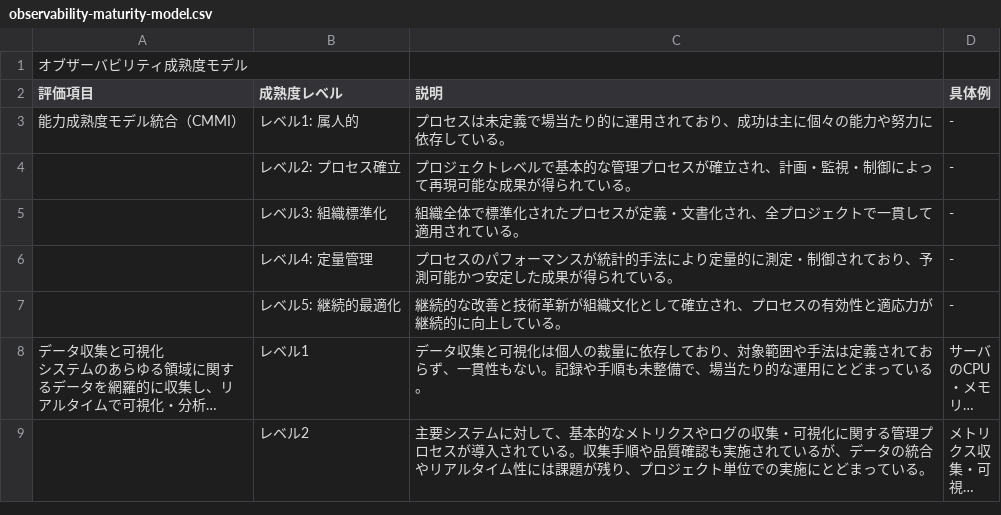
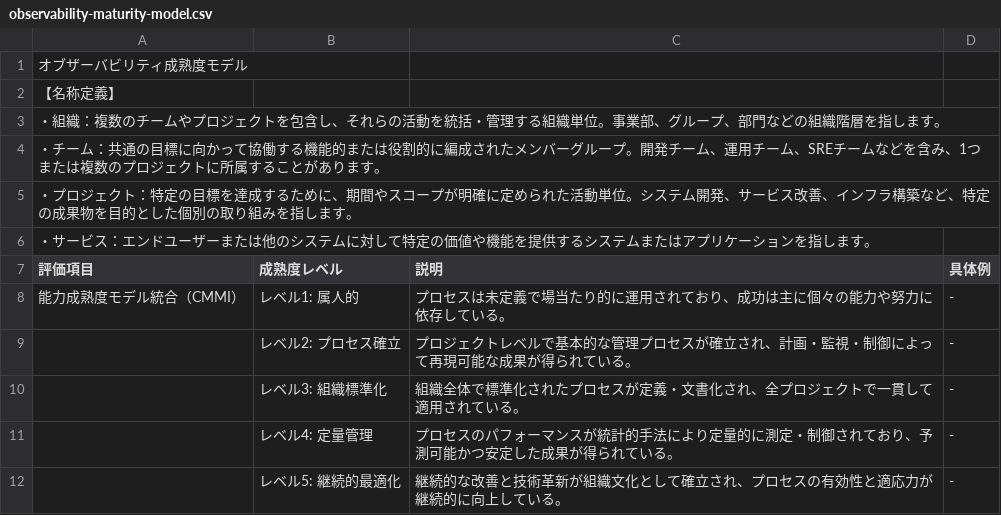
Before and after one commit to dmm-com/observability-maturity-model, a CSV file: csv/observability-maturity-model.csv, drawn as a sheet; only a part is shown; the shorter side is filled out with more unchanged rows; long unchanged cells end in …; the diff names each change by its address in the sheet, - before the commit and + after, or states it on an @@ line.

Commit message:
docs: 成熟度モデルCSVに組織やチーム等の名称定義を追加
- csv/observability-maturity-model.csv に「組織」「チーム」「プロジェクト」「サービス」の定義を追加
- ファイル末尾の改行を微調整

```diff
--- a/csv/observability-maturity-model.csv
+++ b/csv/observability-maturity-model.csv
+row 2: 【名称定義】
+row 3: ・組織：複数のチームやプロジェクトを包含し、それらの活動を統括・管理する組織単位。事業部、グループ、部門などの組織階層を指します。
+row 4: ・チーム：共通の目標に向かって協働する機能的または役割的に編成されたメンバーグループ。開発チーム、運用チーム、SREチームなどを含み、1つまたは複数のプロジェクトに所属することがあります。
+row 5: ・プロジェクト：特定の目標を達成するために、期間やスコープが明確に定められた活動単位。システム開発、サービス改善、インフラ構築など、特定の成果物を目的とした個別の取り組みを指します。
+row 6: ・サービス：エンドユーザーまたは他のシステムに対して特定の価値や機能を提供するシステムまたはアプリケーションを指します。
```
